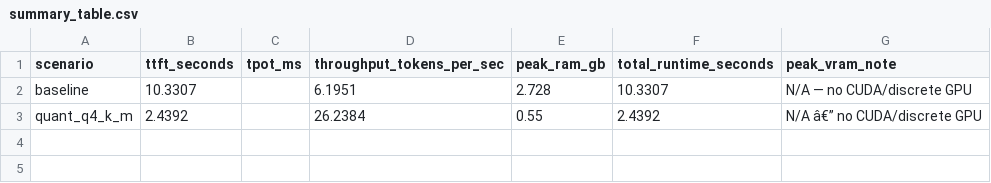
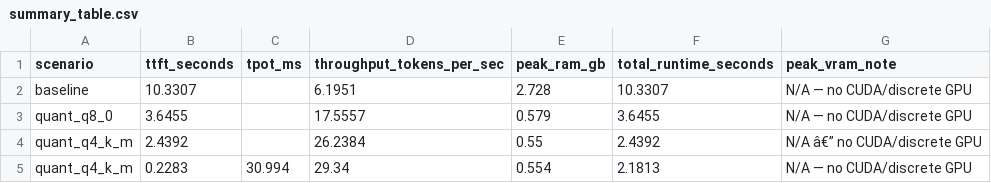
Before and after one commit to judekhl/AI-Agents-Orchestration, a CSV file: results/processed/summary_table.csv, drawn as a sheet.

```diff
--- a/results/processed/summary_table.csv
+++ b/results/processed/summary_table.csv
@@ -2,2 +2,4 @@ scenario,ttft_seconds,tpot_ms,throughput_tokens_per_sec,peak_ram_gb,total_runtim
 baseline,10.3307,,6.1951,2.728,10.3307,N/A — no CUDA/discrete GPU
+quant_q8_0,3.6455,,17.5557,0.579,3.6455,N/A — no CUDA/discrete GPU
 quant_q4_k_m,2.4392,,26.2384,0.55,2.4392,N/A â€” no CUDA/discrete GPU
+quant_q4_k_m,0.2283,30.994,29.34,0.554,2.1813,N/A — no CUDA/discrete GPU
```
Also changed, not shown: 11 other files.
